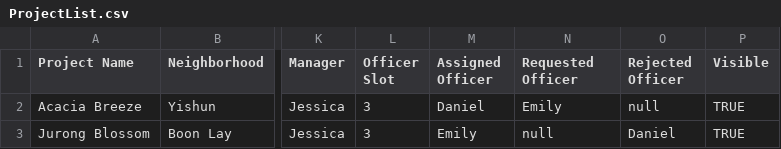
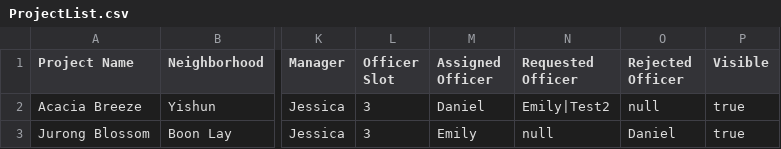
Before and after one commit to J370/SC2002, a CSV file: bto/Data/CSV/ProjectList.csv, drawn as a sheet; only a part is shown, gaps mark what is left out; the diff names each change by its address in the sheet, - before the commit and + after, or states it on an @@ line.

Commit message:
Updated to fix OfficerController

```diff
--- a/bto/Data/CSV/ProjectList.csv
+++ b/bto/Data/CSV/ProjectList.csv
-N2 (Requested Officer): Emily
+N2 (Requested Officer): Emily|Test2
-P2:P3 (Visible): TRUE
+P2:P3 (Visible): true
```
Also changed, not shown: 2 other files.
